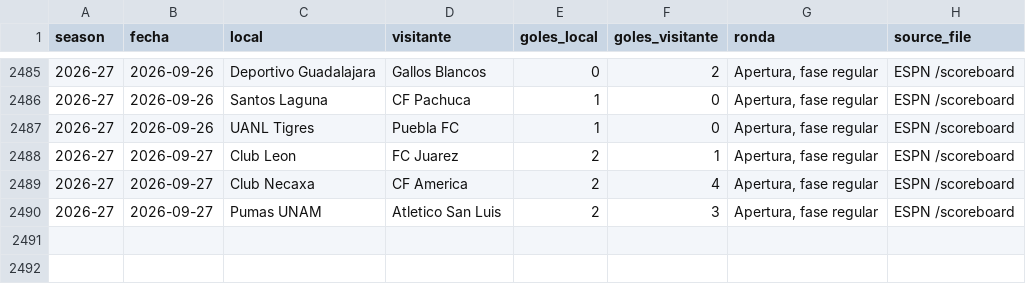
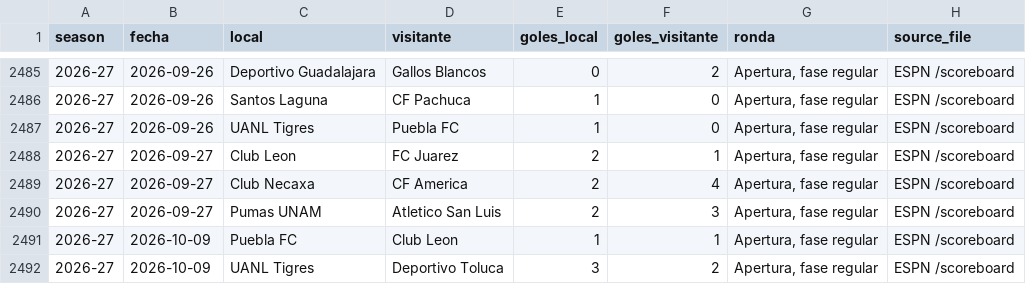
Before and after one commit to RicardoCR72/mlb-ai-predictor, a CSV file: futbol_liga_mx/data/partidos.csv, drawn as a sheet; only a part is shown, gaps mark what is left out.

```diff
--- a/futbol_liga_mx/data/partidos.csv
+++ b/futbol_liga_mx/data/partidos.csv
@@ -2490 +2490,3 @@ season,fecha,local,visitante,goles_local,goles_visitante,ronda,source_file
 2026-27,2026-09-27,Pumas UNAM,Atletico San Luis,2,3,"Apertura, fase regular",ESPN /scoreboard
+2026-27,2026-10-09,Puebla FC,Club Leon,1,1,"Apertura, fase regular",ESPN /scoreboard
+2026-27,2026-10-09,UANL Tigres,Deportivo Toluca,3,2,"Apertura, fase regular",ESPN /scoreboard
```
Also changed, not shown: futbol_liga_mx/data/proximos.csv, 1 other file.
